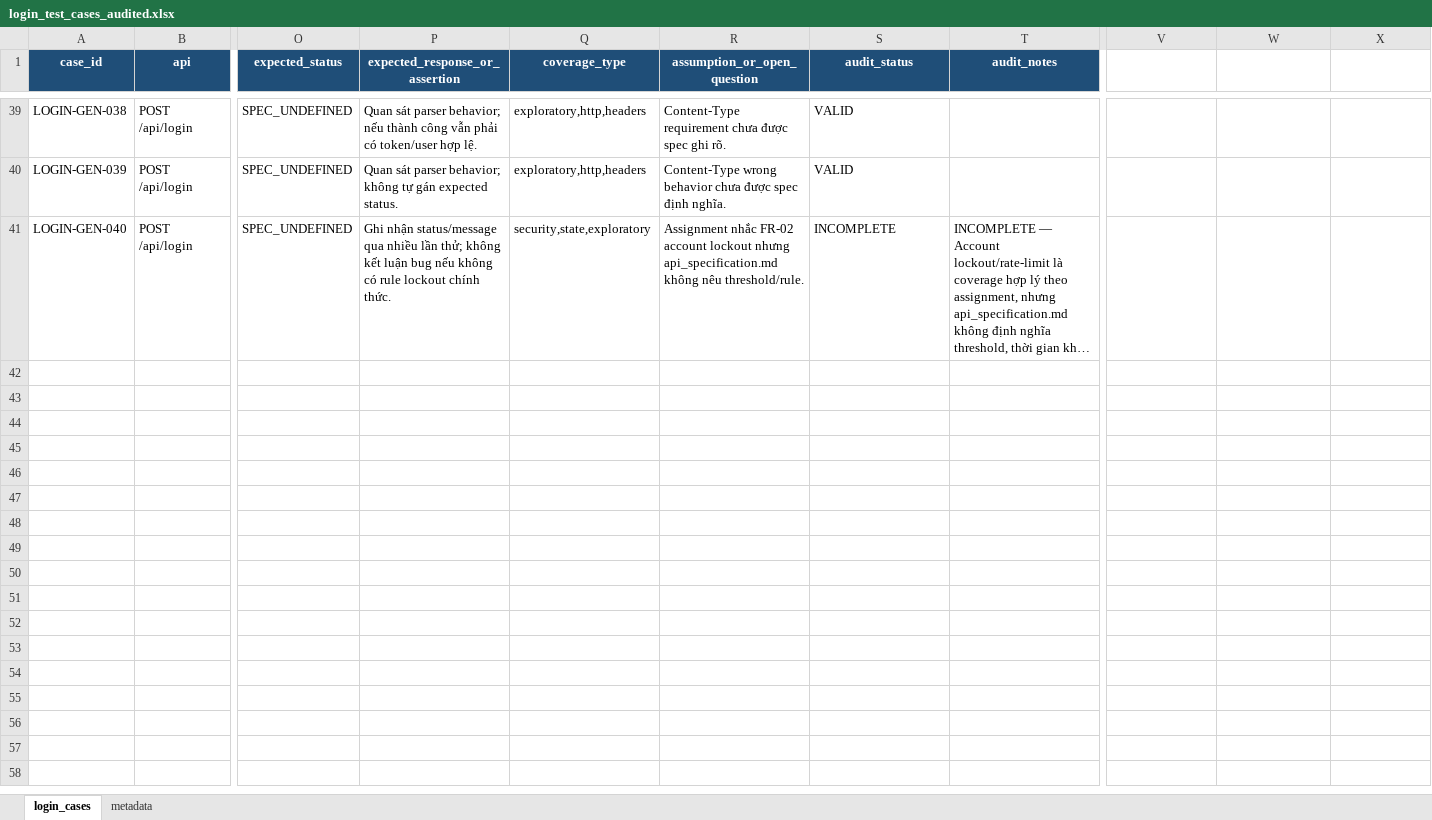
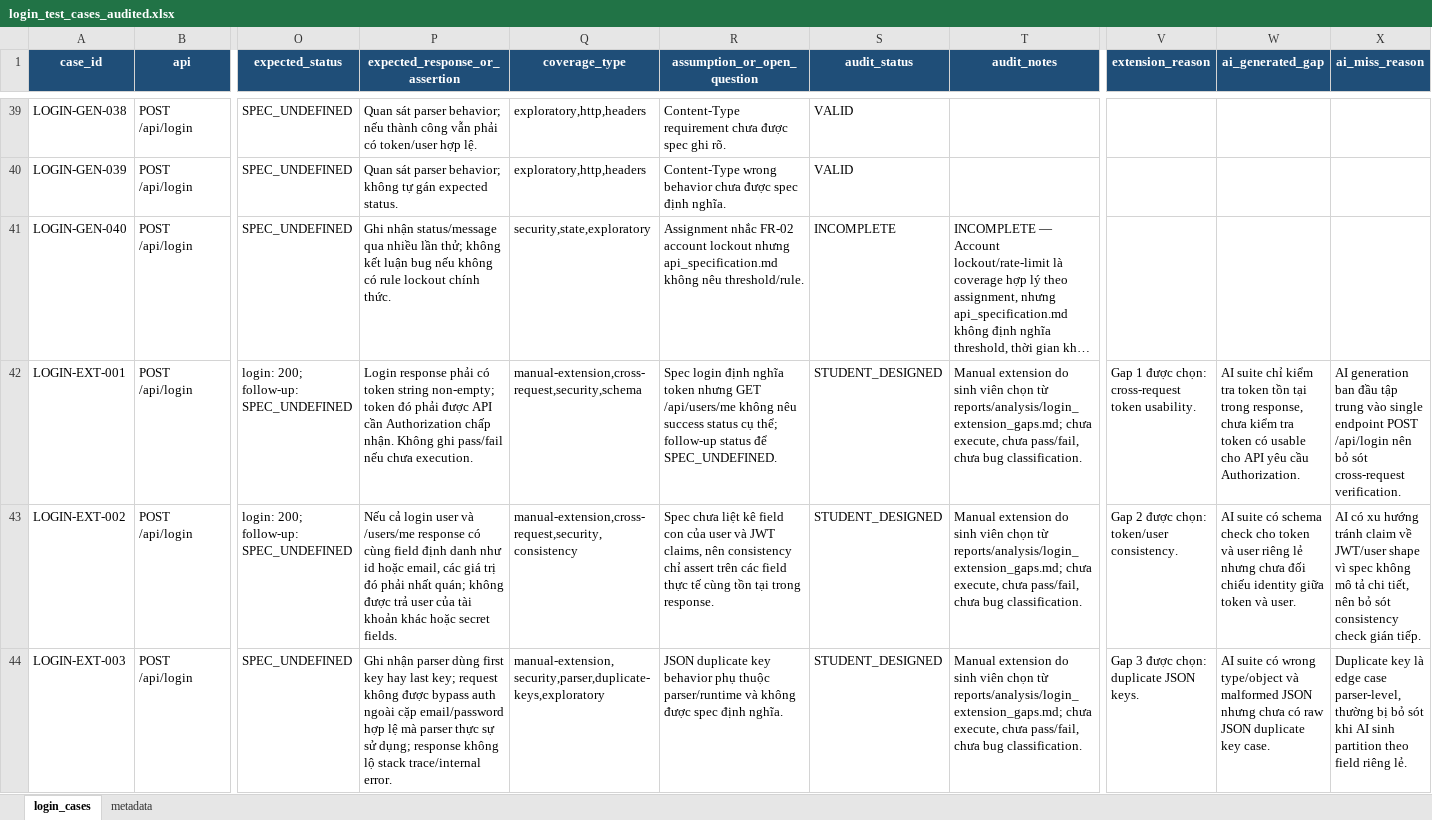
Before and after one commit to SieuNhanGao889/hcmus_api_assignments, an Excel workbook: test-cases/login_test_cases_audited.xlsx, sheet login_cases, drawn as a sheet; only a part is shown, gaps mark what is left out; long unchanged cells end in …; values as stored, in another font and other column widths than the file's, no borders; rows hold the shown columns only; the diff covers the shown part only; the diff names each change by its address in the sheet, - before the commit and + after, or states it on an @@ line.

Commit message:
Add API analysis and audited test suites

```diff
--- a/test-cases/login_test_cases_audited.xlsx (sheet login_cases)
+++ b/test-cases/login_test_cases_audited.xlsx (sheet login_cases)
-V1: (empty)
+V1: extension_reason
-V1:X1 fill: none
+V1:X1 fill: #1F4E78
-W1: (empty)
+W1: ai_generated_gap
-X1: (empty)
+X1: ai_miss_reason
+row 42: LOGIN-EXT-001 | POST /api/login | login: 200; follow-up: SPEC_UNDEFINED | Login response phải có token string non-empty; token đó phải được API cần Authorization chấp nhận. Không ghi pass/fail nếu chưa execution. | manual-extension,cross-request,security,schema | Spec login định nghĩa token nhưng GET /api/users/me không nêu success status cụ thể; follow-up status để SPEC_UNDEFINED. | STUDENT_DESIGNED | Manual extension do sinh viên chọn từ reports/analysis/login_extension_gaps.md; chưa execute, chưa pass/fail, chưa bug classification. | Gap 1 được chọn: cross-request token usability. | AI suite chỉ kiểm tra token tồn tại trong response, chưa kiểm tra token có usable cho API yêu cầu Authorization. | AI generation ban đầu tập trung vào single endpoint POST /api/login nên bỏ sót cross-request verification.
+row 43: LOGIN-EXT-002 | POST /api/login | login: 200; follow-up: SPEC_UNDEFINED | Nếu cả login user và /users/me response có cùng field định danh như id hoặc email, các giá trị đó phải nhất quán; không được trả user của tài khoản khác hoặc secret fields. | manual-extension,cross-request,security,consistency | Spec chưa liệt kê field con của user và JWT claims, nên consistency chỉ assert trên các field thực tế cùng tồn tại trong response. | STUDENT_DESIGNED | Manual extension do sinh viên chọn từ reports/analysis/login_extension_gaps.md; chưa execute, chưa pass/fail, chưa bug classification. | Gap 2 được chọn: token/user consistency. | AI suite có schema check cho token và user riêng lẻ nhưng chưa đối chiếu identity giữa token và user. | AI có xu hướng tránh claim về JWT/user shape vì spec không mô tả chi tiết, nên bỏ sót consistency check gián tiếp.
+row 44: LOGIN-EXT-003 | POST /api/login | SPEC_UNDEFINED | Ghi nhận parser dùng first key hay last key; request không được bypass auth ngoài cặp email/password hợp lệ mà parser thực sự sử dụng; response không lộ stack trace/internal error. | manual-extension,security,parser,duplicate-keys,exploratory | JSON duplicate key behavior phụ thuộc parser/runtime và không được spec định nghĩa. | STUDENT_DESIGNED | Manual extension do sinh viên chọn từ reports/analysis/login_extension_gaps.md; chưa execute, chưa pass/fail, chưa bug classification. | Gap 3 được chọn: duplicate JSON keys. | AI suite có wrong type/object và malformed JSON nhưng chưa có raw JSON duplicate key case. | Duplicate key là edge case parser-level, thường bị bỏ sót khi AI sinh partition theo field riêng lẻ.
```
Also changed, not shown: 2 added rows elsewhere in this sheet, sheet metadata, 12 other files.
